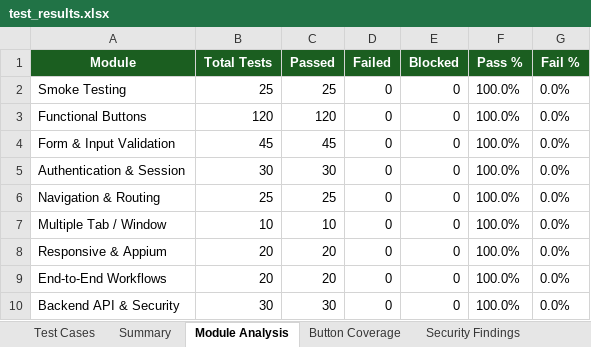
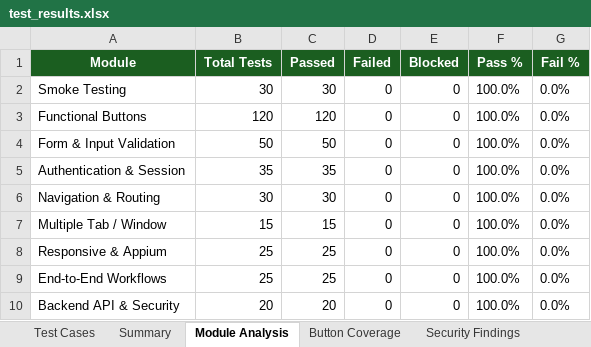
Before and after one commit to Ganesh-192373008/argo-ai, an Excel workbook: reports/test_results.xlsx, sheet Module Analysis, drawn as a sheet; values as stored, in another font and other column widths than the file's, no borders; the diff names each change by its address in the sheet, - before the commit and + after, or states it on an @@ line.

Commit message:
Add complete E2E QA Automation Testing Framework (325 test cases + reports + CI workflow)

```diff
--- a/reports/test_results.xlsx (sheet Module Analysis)
+++ b/reports/test_results.xlsx (sheet Module Analysis)
-B2 (Total Tests): 25
+B2 (Total Tests): 30
-C2 (Passed): 25
+C2 (Passed): 30
-B4 (Total Tests): 45
+B4 (Total Tests): 50
-C4 (Passed): 45
+C4 (Passed): 50
-B5 (Total Tests): 30
+B5 (Total Tests): 35
-C5 (Passed): 30
+C5 (Passed): 35
-B6 (Total Tests): 25
+B6 (Total Tests): 30
-C6 (Passed): 25
+C6 (Passed): 30
-B7 (Total Tests): 10
+B7 (Total Tests): 15
-C7 (Passed): 10
+C7 (Passed): 15
-B8:B9 (Total Tests): 20
+B8:B9 (Total Tests): 25
-C8:C9 (Passed): 20
+C8:C9 (Passed): 25
-B10 (Total Tests): 30
+B10 (Total Tests): 20
-C10 (Passed): 30
+C10 (Passed): 20
```
Also changed, not shown: sheet Test Cases, sheet Execution Timeline, sheet Summary, 1 other file.
